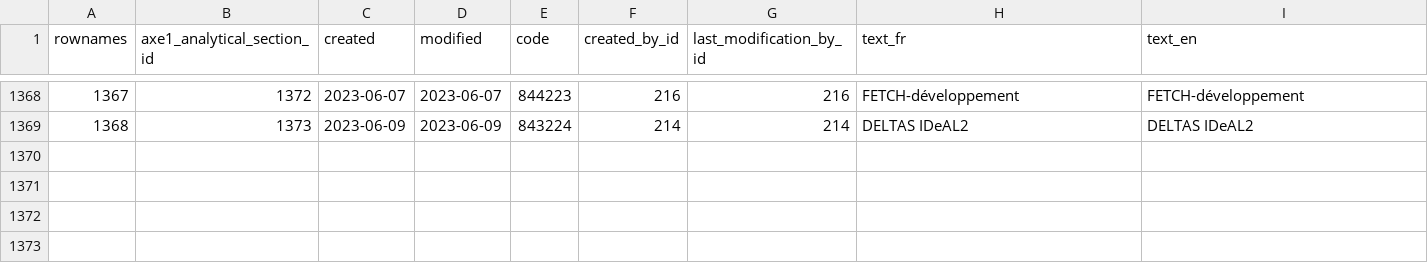
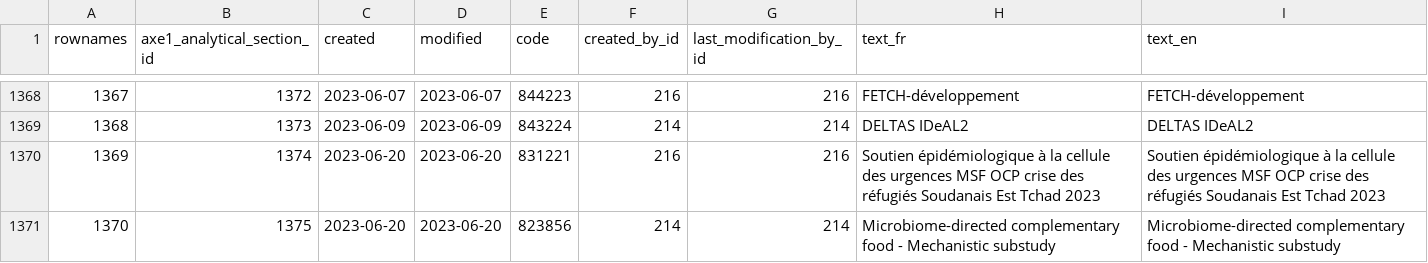
Before and after one commit to s-balandine/typology-dump, a CSV file: data/axe1_analytical_sections.csv, drawn as a sheet; only a part is shown, gaps mark what is left out; the diff names each change by its address in the sheet, - before the commit and + after, or states it on an @@ line.

```diff
--- a/data/axe1_analytical_sections.csv
+++ b/data/axe1_analytical_sections.csv
+row 1370: 1369 | 1374 | 2023-06-20 | 2023-06-20 | 831221 | 216 | 216 | Soutien épidémiologique à la cellule des urgences MSF OCP crise des réfugiés Soudanais Est Tchad 2023 | Soutien épidémiologique à la cellule des urgences MSF OCP crise des réfugiés Soudanais Est Tchad 2023
+row 1371: 1370 | 1375 | 2023-06-20 | 2023-06-20 | 823856 | 214 | 214 | Microbiome-directed complementary food - Mechanistic substudy | Microbiome-directed complementary food - Mechanistic substudy
```
Also changed, not shown: data/contributions.csv, data/decisions.csv, 16 other files.
